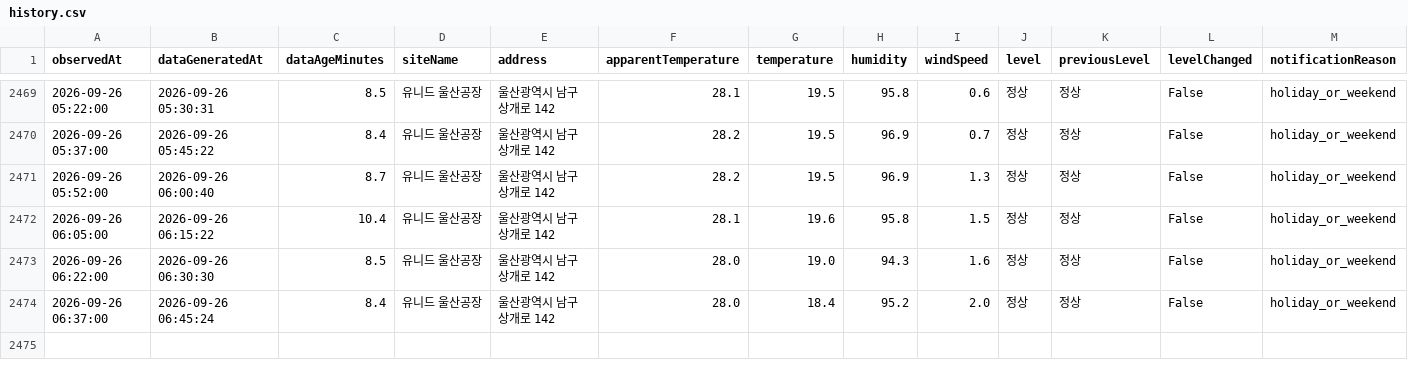
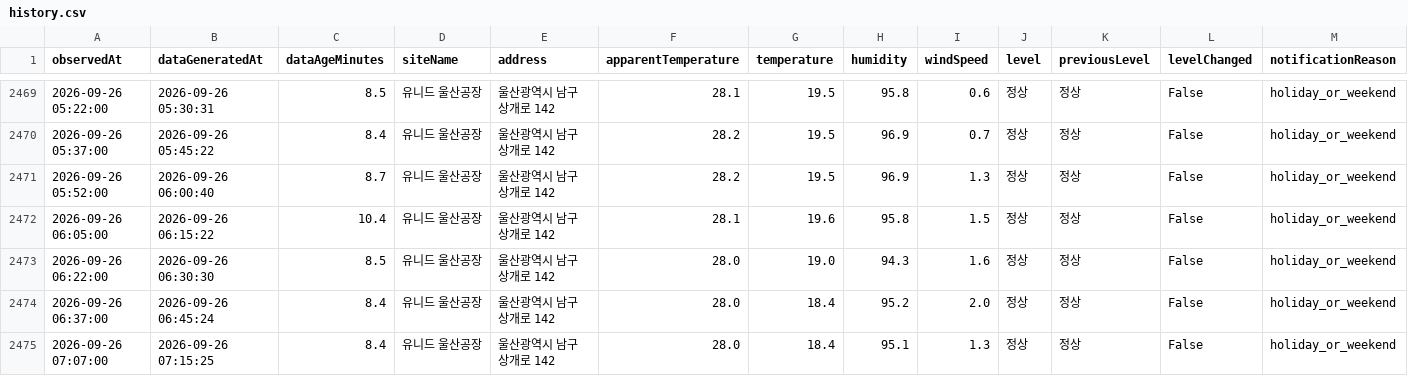
Before and after one commit to blackturtle-water/heatstress-monitor, a CSV file: docs/history.csv, drawn as a sheet; only a part is shown, gaps mark what is left out; rows hold the shown columns only; the diff names each change by its address in the sheet, - before the commit and + after, or states it on an @@ line.

```diff
--- a/docs/history.csv
+++ b/docs/history.csv
+row 2475: 2026-09-26 07:07:00 | 2026-09-26 07:15:25 | 8.4 | 유니드 울산공장 | 울산광역시 남구 상개로 142 | 28.0 | 18.4 | 95.1 | 1.3 | 정상 | 정상 | False | holiday_or_weekend
```
Also changed, not shown: 4 other files.
